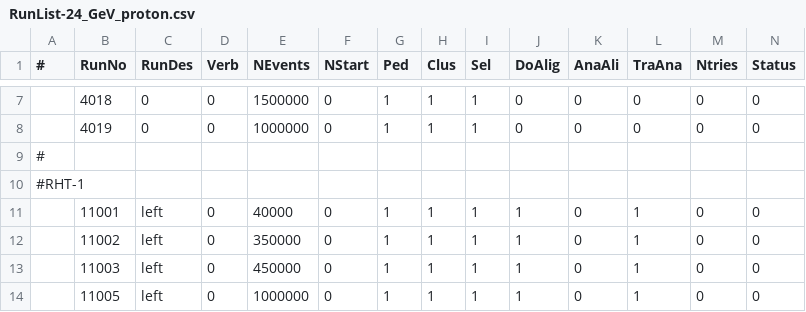
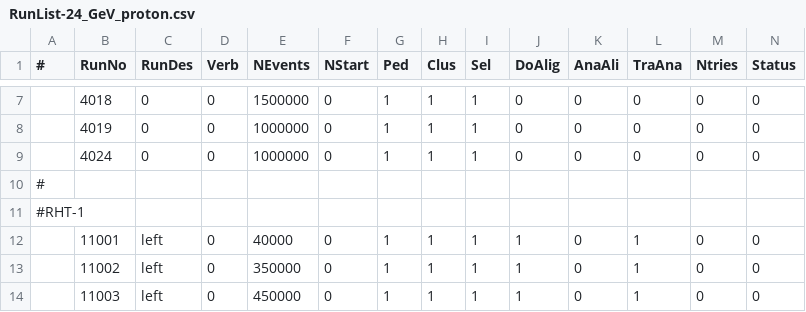
Before and after one commit to diamondIPP/StripTelescopeHelperScripts, a CSV file: jobCommitter/csvs/RunList-24_GeV_proton.csv, drawn as a sheet; only a part is shown, gaps mark what is left out; the shorter side is filled out with more unchanged rows; rows hold the shown columns only; the diff names each change by its address in the sheet, - before the commit and + after, or states it on an @@ line.

Commit message:
add 071415 run of November 2004 beam test

```diff
--- a/jobCommitter/csvs/RunList-24_GeV_proton.csv
+++ b/jobCommitter/csvs/RunList-24_GeV_proton.csv
+row 9:  | 4024 | 0 | 0 | 1000000 | 0 | 1 | 1 | 1 | 0 | 0 | 0 | 0 | 0
```
